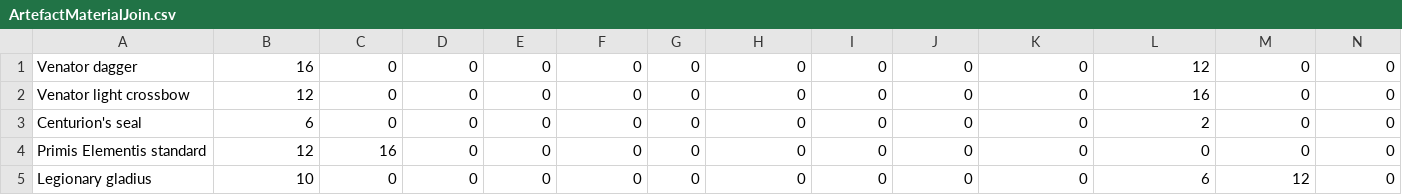
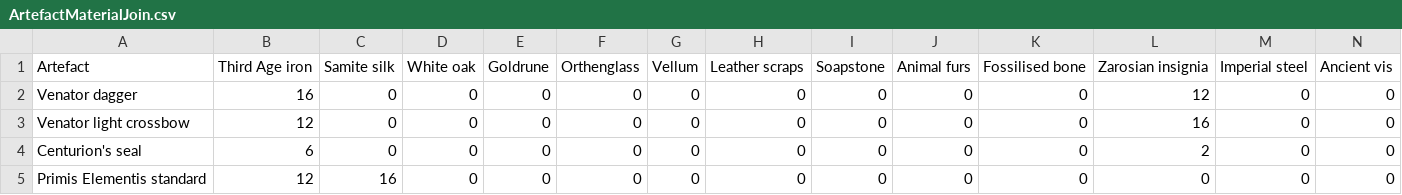
Before and after one commit to EdgarPan/RSArcheologyCalculator, a CSV file: RSArcheologyCalculator/Assets/CSVDB/ArtefactMaterialJoin.csv, drawn as a sheet; only a part is shown; the shorter side is filled out with more unchanged rows; rows hold the shown columns only; the diff names each change by its address in the sheet, - before the commit and + after, or states it on an @@ line.

Commit message:
Changed ArtefactMaterialJoin primarily. Added a Create functions for Collection and ArtefactCollectionJoin. Made note on how features ought to work from here out.

```diff
--- a/RSArcheologyCalculator/Assets/CSVDB/ArtefactMaterialJoin.csv
+++ b/RSArcheologyCalculator/Assets/CSVDB/ArtefactMaterialJoin.csv
+row 1: Artefact | Third Age iron | Samite silk | White oak | Goldrune | Orthenglass | Vellum | Leather scraps | Soapstone | Animal furs | Fossilised bone | Zarosian insignia | Imperial steel | Ancient vis
```
Also changed, not shown: 17 other files.
